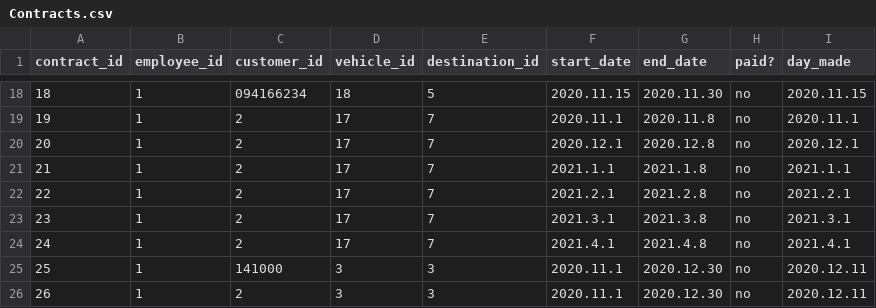
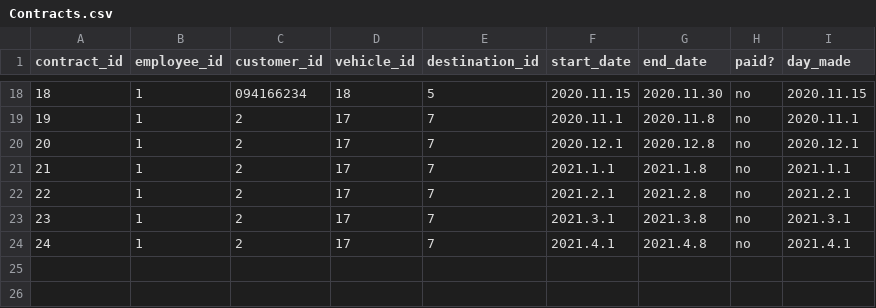
Before and after one commit to arnort20/ChuckNorris, a CSV file: Data_files/Contracts.csv, drawn as a sheet; only a part is shown, gaps mark what is left out; the diff names each change by its address in the sheet, - before the commit and + after, or states it on an @@ line.

Commit message:
Update Contracts.csv

```diff
--- a/Data_files/Contracts.csv
+++ b/Data_files/Contracts.csv
-row 25: 25 | 1 | 141000 | 3 | 3 | 2020.11.1 | 2020.12.30 | no | 2020.12.11
-row 26: 26 | 1 | 2 | 3 | 3 | 2020.11.1 | 2020.12.30 | no | 2020.12.11
```
